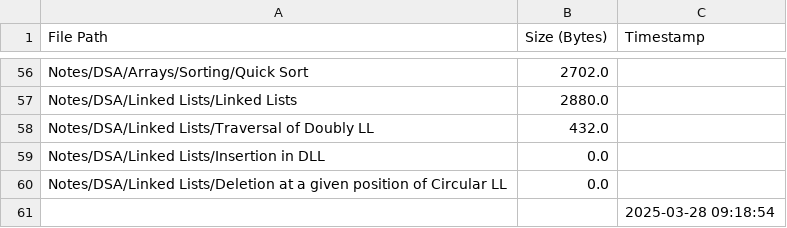
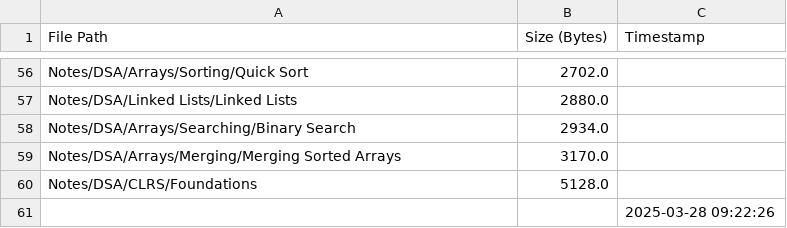
Before and after one commit to AyanRuzdan/cse-material, a CSV file: notes.csv, drawn as a sheet; only a part is shown, gaps mark what is left out; the diff covers the shown part only.

```diff
--- a/notes.csv
+++ b/notes.csv
@@ -57,5 +57,5 @@ Notes/DSA/Arrays/Sorting/Quick Sort,2702.0,
 Notes/DSA/Linked Lists/Linked Lists,2880.0,
-Notes/DSA/Linked Lists/Traversal of Doubly LL,432.0,
-Notes/DSA/Linked Lists/Insertion in DLL,0.0,
-Notes/DSA/Linked Lists/Deletion at a given position of Circular LL,0.0,
-,,2025-03-28 09:18:54
+Notes/DSA/Arrays/Searching/Binary Search,2934.0,
+Notes/DSA/Arrays/Merging/Merging Sorted Arrays,3170.0,
+Notes/DSA/CLRS/Foundations,5128.0,
+,,2025-03-28 09:22:26
```
Also changed, not shown: 18 moved rows elsewhere in this file, questions.csv.
